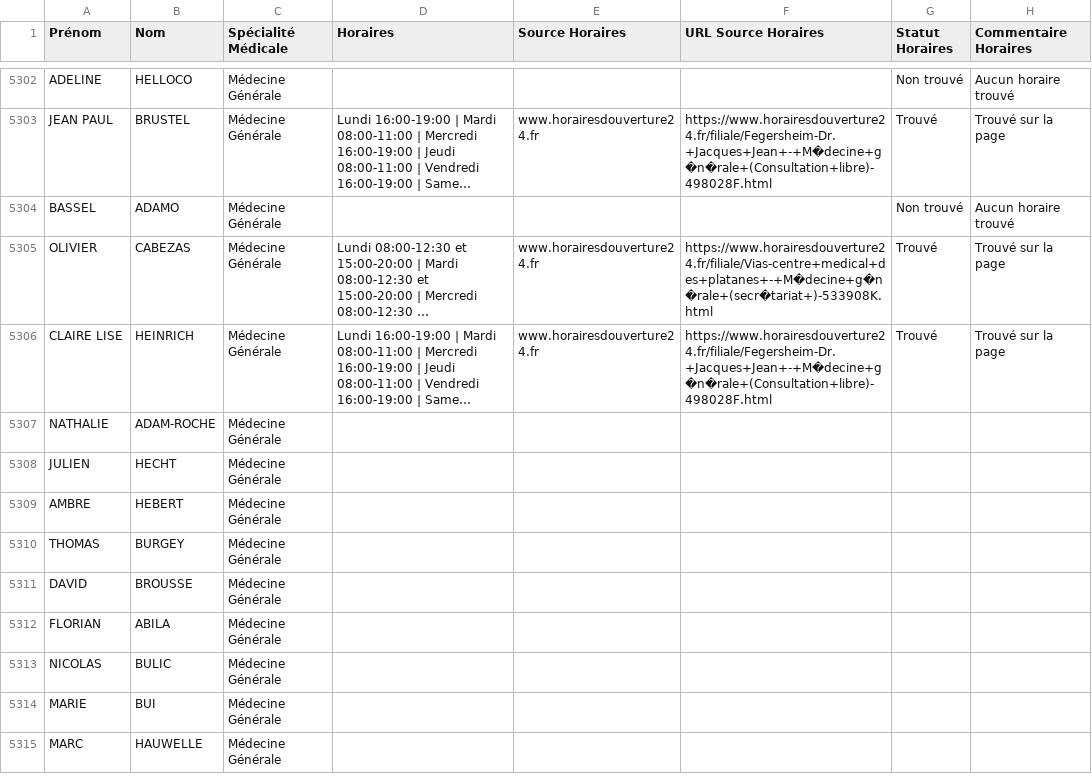
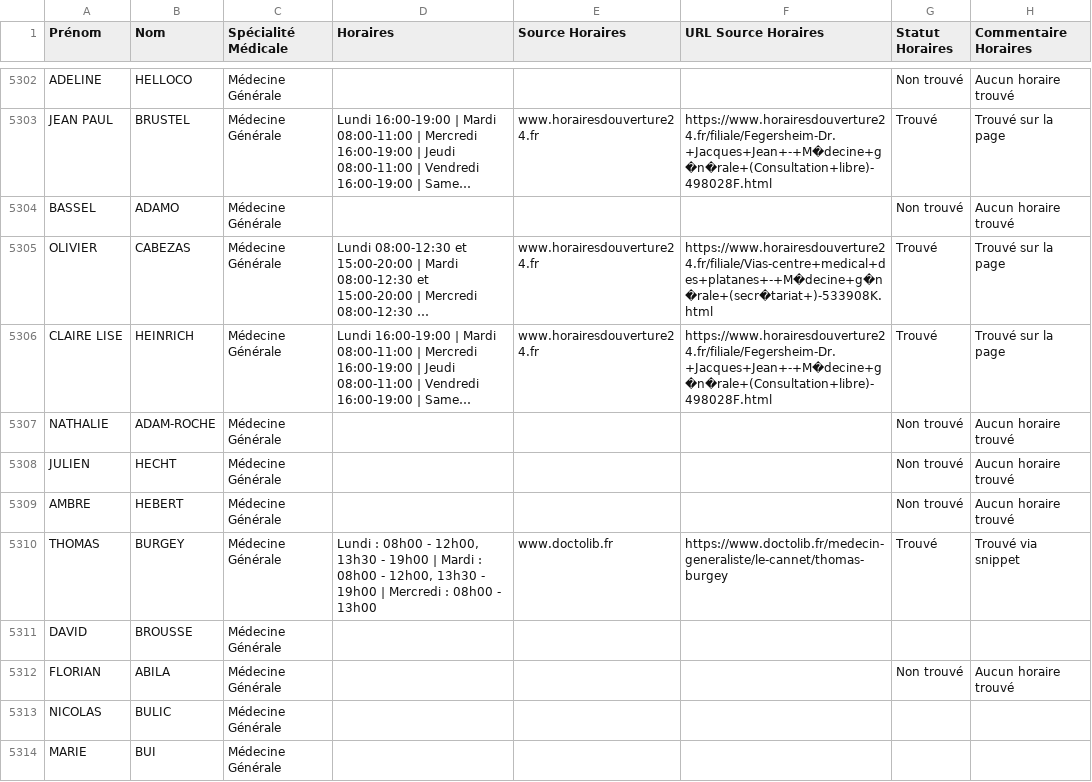
Before and after one commit to tsimokaza01-source/URL-9, a CSV file: medecins_horaires_enrichi.csv, drawn as a sheet; only a part is shown, gaps mark what is left out; the shorter side is filled out with more unchanged rows; long unchanged cells end in …; the diff names each change by its address in the sheet, - before the commit and + after, or states it on an @@ line.

```diff
--- a/medecins_horaires_enrichi.csv
+++ b/medecins_horaires_enrichi.csv
-G5307:G5309 (Statut Horaires): (empty)
+G5307:G5309 (Statut Horaires): Non trouvé
-H5307:H5309 (Commentaire Horaires): (empty)
+H5307:H5309 (Commentaire Horaires): Aucun horaire trouvé
-D5310 (Horaires): (empty)
+D5310 (Horaires): Lundi : 08h00 - 12h00, 13h30 - 19h00 | Mardi : 08h00 - 12h00, 13h30 - 19h00 | Mercredi : 08h00 - 13h00
-E5310 (Source Horaires): (empty)
+E5310 (Source Horaires): www.doctolib.fr
-F5310 (URL Source Horaires): (empty)
+F5310 (URL Source Horaires): https://www.doctolib.fr/medecin-generaliste/le-cannet/thomas-burgey
-G5310 (Statut Horaires): (empty)
+G5310 (Statut Horaires): Trouvé
-H5310 (Commentaire Horaires): (empty)
+H5310 (Commentaire Horaires): Trouvé via snippet
-G5312 (Statut Horaires): (empty)
+G5312 (Statut Horaires): Non trouvé
-H5312 (Commentaire Horaires): (empty)
+H5312 (Commentaire Horaires): Aucun horaire trouvé
```
